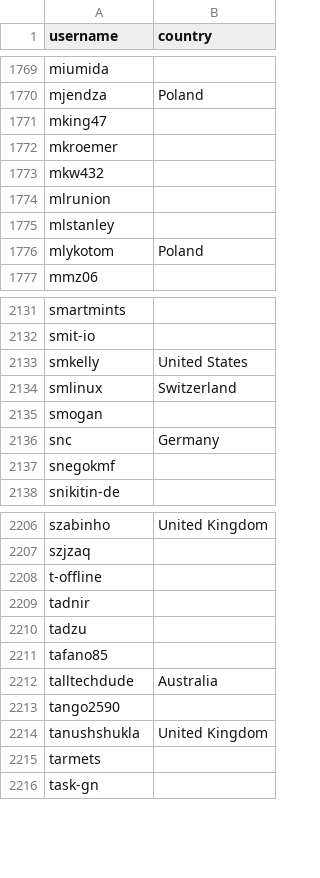
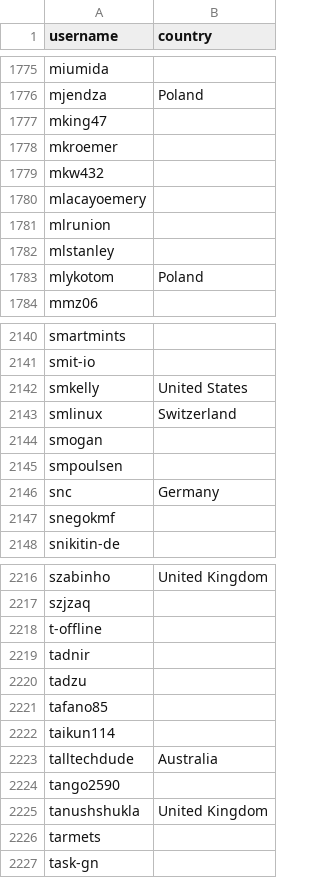
Before and after one commit to met67/alexbelgium-hassio-addons, a CSV file: .github/stargazer_countries.csv, drawn as a sheet; only a part is shown, gaps mark what is left out; the diff covers the shown part only.

```diff
--- a/.github/stargazer_countries.csv
+++ b/.github/stargazer_countries.csv
@@ -1773,2 +1779,3 @@ mkroemer,
 mkw432,
+mlacayoemery,
 mlrunion,
@@ -2135,2 +2144,3 @@ smlinux,Switzerland
 smogan,
+smpoulsen,
 snc,Germany
@@ -2211,2 +2221,3 @@ tadzu,
 tafano85,
+taikun114,
 talltechdude,Australia
```
Also changed, not shown: 8 added rows and 2 edited cells elsewhere in this file, 1 other file.
